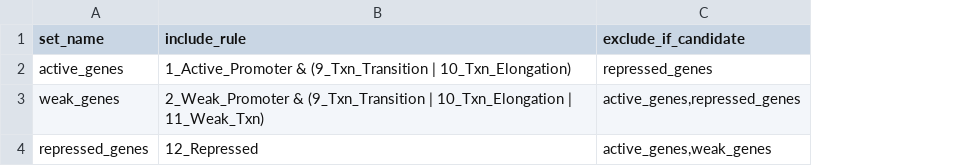
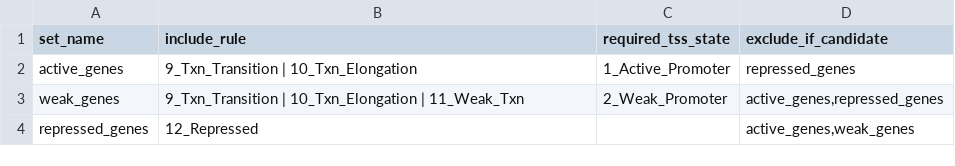
Before and after one commit to adjohnston85/NucleoSuite, a TSV file: src/nucleosuite/resources/default_gene_sets.tsv, drawn as a sheet; the diff names each change by its address in the sheet, - before the commit and + after, or states it on an @@ line.

```diff
--- a/src/nucleosuite/resources/default_gene_sets.tsv
+++ b/src/nucleosuite/resources/default_gene_sets.tsv
+column C (required_tss_state), rows 2-3: 1_Active_Promoter | 2_Weak_Promoter
-B2 (include_rule): 1_Active_Promoter & (9_Txn_Transition | 10_Txn_Elongation)
+B2 (include_rule): 9_Txn_Transition | 10_Txn_Elongation
-B3 (include_rule): 2_Weak_Promoter & (9_Txn_Transition | 10_Txn_Elongation | 11_Weak_Txn)
+B3 (include_rule): 9_Txn_Transition | 10_Txn_Elongation | 11_Weak_Txn
```
Also changed, not shown: 12 other files.
